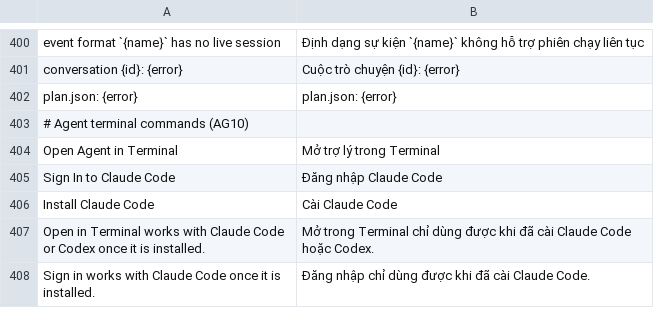
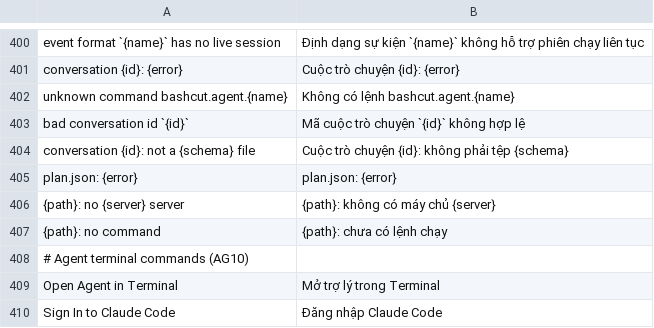
Before and after one commit to dongnguyenvie/BashCutPro, a TSV file: crates/ui-egui/src/bashcut_ui/strings/vi.tsv, drawn as a sheet; only a part is shown, gaps mark what is left out; the shorter side is filled out with more unchanged rows; the diff names each change by its address in the sheet, - before the commit and + after, or states it on an @@ line.

Commit message:
VI5: Vietnamese for the remaining bashcut-agent format!() errors: AGENT_MESSAGES templates + vi rows for unknown command bashcut.agent.{name}, bad conversation id, conversation {id}: not a {schema} file, mcp-config {path}: no {server} server / no command; new test scans err(format!( / Error(format!( in bashcut-agent and fails on a literal with no template (only the serde passthrough {}: {e} exempt)

```diff
--- a/crates/ui-egui/src/bashcut_ui/strings/vi.tsv
+++ b/crates/ui-egui/src/bashcut_ui/strings/vi.tsv
+row 402: unknown command bashcut.agent.{name} | Không có lệnh bashcut.agent.{name}
+row 403: bad conversation id `{id}` | Mã cuộc trò chuyện `{id}` không hợp lệ
+row 404: conversation {id}: not a {schema} file | Cuộc trò chuyện {id}: không phải tệp {schema}
+row 406: {path}: no {server} server | {path}: không có máy chủ {server}
+row 407: {path}: no command | {path}: chưa có lệnh chạy
```
Also changed, not shown: 1 other file.
